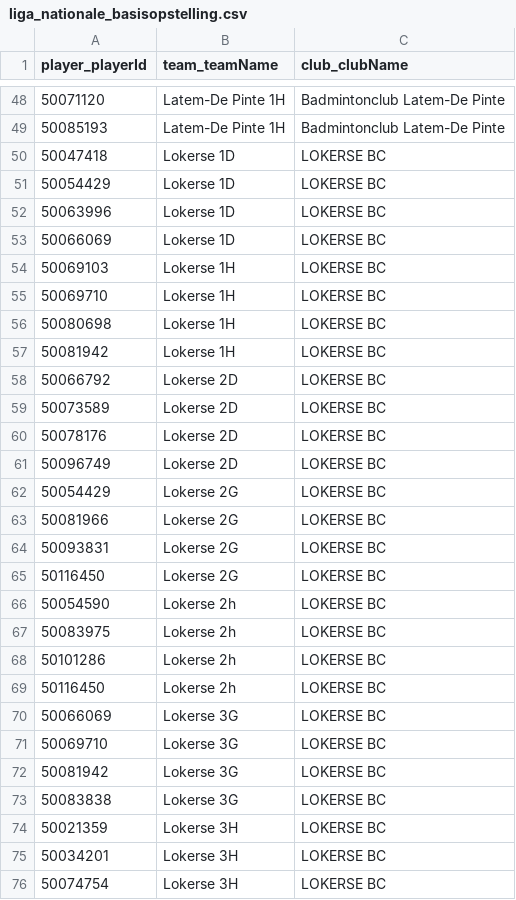
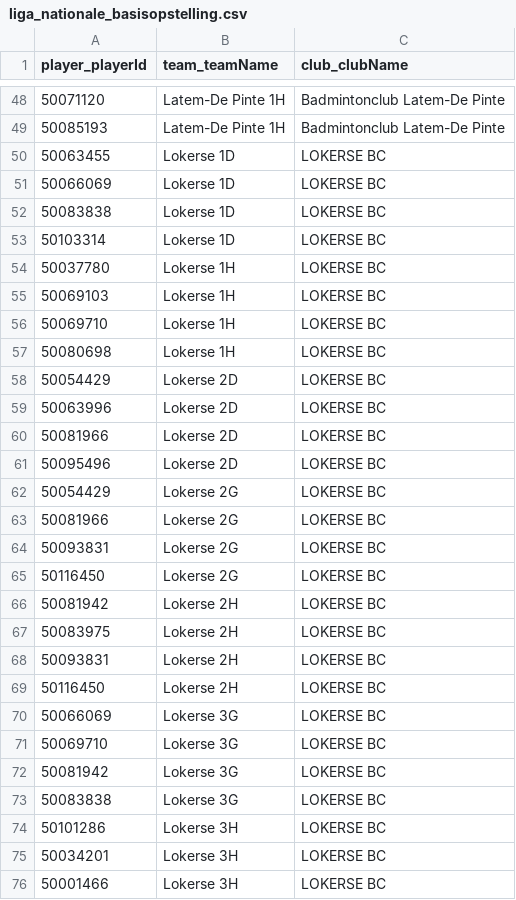
Before and after one commit to Badminton-PBO/lion-freaky, a CSV file: lf_front/data/fixed/2017-2018/liga_nationale_basisopstelling.csv, drawn as a sheet; only a part is shown, gaps mark what is left out; the diff covers the shown part only.

Commit message:
Prepare next season: 2017-2018, basisopstelling liga corrected

```diff
--- a/lf_front/data/fixed/2017-2018/liga_nationale_basisopstelling.csv
+++ b/lf_front/data/fixed/2017-2018/liga_nationale_basisopstelling.csv
@@ -49,6 +49,7 @@ player_playerId,team_teamName,club_clubName
 50085193,"Latem-De Pinte 1H","Badmintonclub Latem-De Pinte"
-50047418,"Lokerse 1D","LOKERSE BC"
-50054429,"Lokerse 1D","LOKERSE BC"
-50063996,"Lokerse 1D","LOKERSE BC"
+50063455,"Lokerse 1D","LOKERSE BC"
 50066069,"Lokerse 1D","LOKERSE BC"
+50083838,"Lokerse 1D","LOKERSE BC"
+50103314,"Lokerse 1D","LOKERSE BC"
+50037780,"Lokerse 1H","LOKERSE BC"
 50069103,"Lokerse 1H","LOKERSE BC"
@@ -56,7 +57,6 @@ player_playerId,team_teamName,club_clubName
 50080698,"Lokerse 1H","LOKERSE BC"
-50081942,"Lokerse 1H","LOKERSE BC"
-50066792,"Lokerse 2D","LOKERSE BC"
-50073589,"Lokerse 2D","LOKERSE BC"
-50078176,"Lokerse 2D","LOKERSE BC"
-50096749,"Lokerse 2D","LOKERSE BC"
+50054429,"Lokerse 2D","LOKERSE BC"
+50063996,"Lokerse 2D","LOKERSE BC"
+50081966,"Lokerse 2D","LOKERSE BC"
+50095496,"Lokerse 2D","LOKERSE BC"
 50054429,"Lokerse 2G","LOKERSE BC"
@@ -65,6 +65,6 @@ player_playerId,team_teamName,club_clubName
 50116450,"Lokerse 2G","LOKERSE BC"
-50054590,"Lokerse 2h","LOKERSE BC"
-50083975,"Lokerse 2h","LOKERSE BC"
-50101286,"Lokerse 2h","LOKERSE BC"
-50116450,"Lokerse 2h","LOKERSE BC"
+50081942,"Lokerse 2H","LOKERSE BC"
+50083975,"Lokerse 2H","LOKERSE BC"
+50093831,"Lokerse 2H","LOKERSE BC"
+50116450,"Lokerse 2H","LOKERSE BC"
 50066069,"Lokerse 3G","LOKERSE BC"
@@ -73,4 +73,4 @@ player_playerId,team_teamName,club_clubName
 50083838,"Lokerse 3G","LOKERSE BC"
-50021359,"Lokerse 3H","LOKERSE BC"
+50101286,"Lokerse 3H","LOKERSE BC"
 50034201,"Lokerse 3H","LOKERSE BC"
-50074754,"Lokerse 3H","LOKERSE BC"
+50001466,"Lokerse 3H","LOKERSE BC"
```
Also changed, not shown: 1 removed row and 1 edited cell elsewhere in this file.
